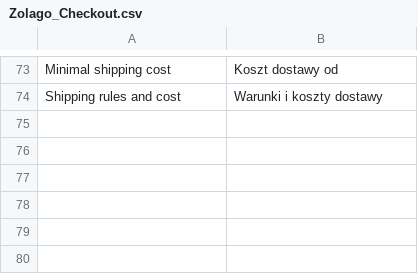
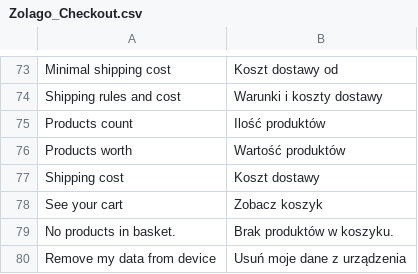
Before and after one commit to stanislawantoniak/maax, a CSV file: app/locale/pl_PL/Zolago_Checkout.csv, drawn as a sheet; only a part is shown, gaps mark what is left out; the diff names each change by its address in the sheet, - before the commit and + after, or states it on an @@ line.

Commit message:
fix showing simple product in dropdown basket refs#830

```diff
--- a/app/locale/pl_PL/Zolago_Checkout.csv
+++ b/app/locale/pl_PL/Zolago_Checkout.csv
+row 75: Products count | Ilość produktów
+row 76: Products worth | Wartość produktów
+row 77: Shipping cost | Koszt dostawy
+row 78: See your cart | Zobacz koszyk
+row 79: No products in basket. | Brak produktów w koszyku.
+row 80: Remove my data from device | Usuń moje dane z urządzenia
```
Also changed, not shown: 2 other files.
